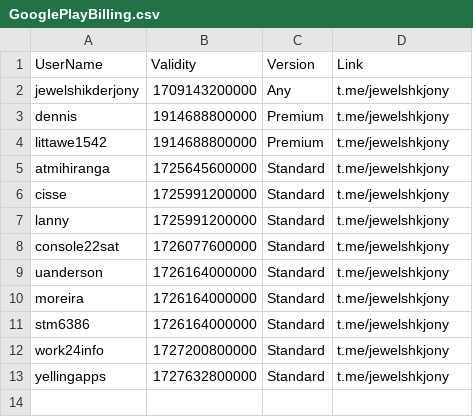
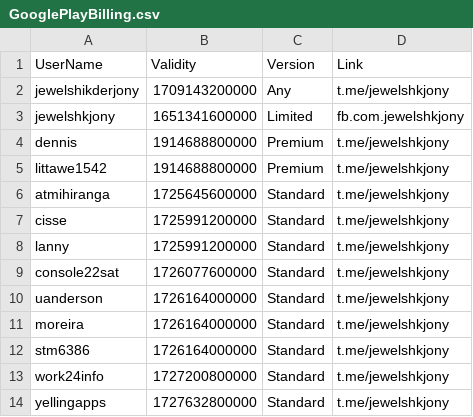
Before and after one commit to jewelshkjony/PublicFolder, a CSV file: GooglePlayBilling.csv, drawn as a sheet.

Commit message:
Update GooglePlayBilling.csv

```diff
--- a/GooglePlayBilling.csv
+++ b/GooglePlayBilling.csv
@@ -2,2 +2,3 @@ UserName,Validity,Version,Link
 jewelshikderjony,1709143200000,Any,t.me/jewelshkjony
+jewelshkjony,1651341600000,Limited,fb.com.jewelshkjony
 dennis,1914688800000,Premium,t.me/jewelshkjony
```
